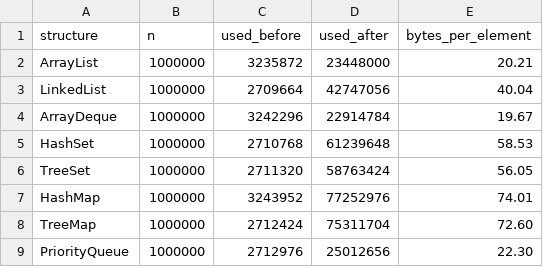
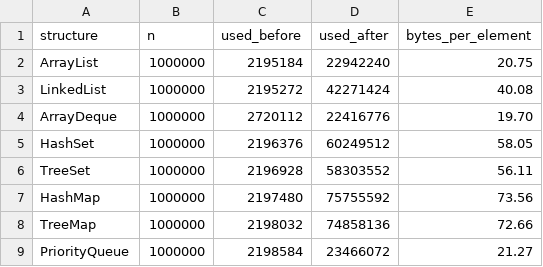
Before and after one commit to temidayoazeez/LobsterStream, a CSV file: memoryB.csv, drawn as a sheet.

```diff
--- a/memoryB.csv
+++ b/memoryB.csv
@@ -1,9 +1,9 @@
 structure,n,used_before,used_after,bytes_per_element
-ArrayList,1000000,3235872,23448000,20.21
-LinkedList,1000000,2709664,42747056,40.04
-ArrayDeque,1000000,3242296,22914784,19.67
-HashSet,1000000,2710768,61239648,58.53
-TreeSet,1000000,2711320,58763424,56.05
-HashMap,1000000,3243952,77252976,74.01
-TreeMap,1000000,2712424,75311704,72.60
-PriorityQueue,1000000,2712976,25012656,22.30
+ArrayList,1000000,2195184,22942240,20.75
+LinkedList,1000000,2195272,42271424,40.08
+ArrayDeque,1000000,2720112,22416776,19.70
+HashSet,1000000,2196376,60249512,58.05
+TreeSet,1000000,2196928,58303552,56.11
+HashMap,1000000,2197480,75755592,73.56
+TreeMap,1000000,2198032,74858136,72.66
+PriorityQueue,1000000,2198584,23466072,21.27
```
Also changed, not shown: scaleC.csv, timeA.csv, 12 other files.
